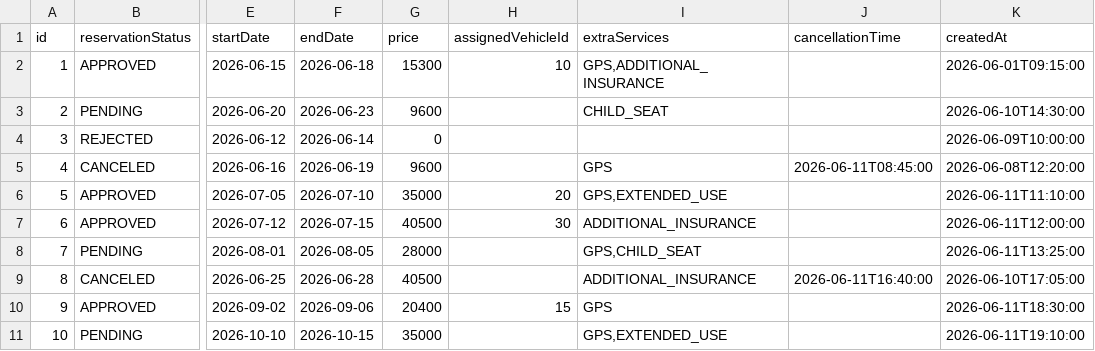
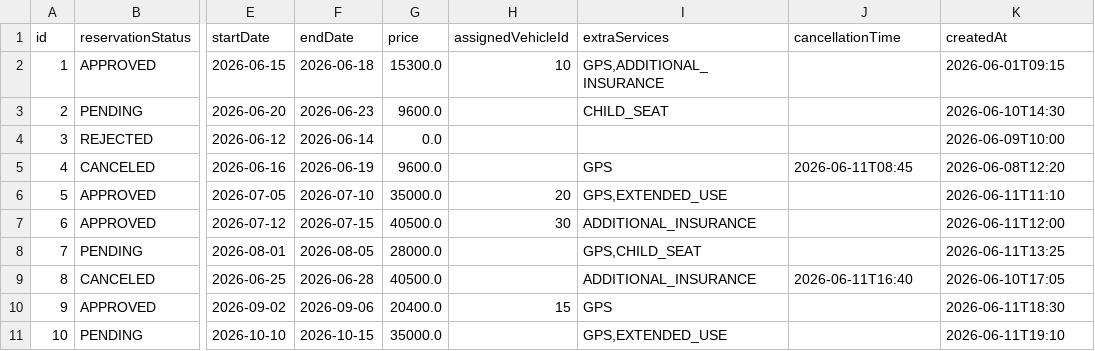
Before and after one commit to id1119/rent-a-car-management, a CSV file: data/reservations.csv, drawn as a sheet; only a part is shown, gaps mark what is left out; the diff names each change by its address in the sheet, - before the commit and + after, or states it on an @@ line.

```diff
--- a/data/reservations.csv
+++ b/data/reservations.csv
-G2 (price): 15300
+G2 (price): 15300.0
-K2 (createdAt): 2026-06-01T09:15:00
+K2 (createdAt): 2026-06-01T09:15
-G3 (price): 9600
+G3 (price): 9600.0
-K3 (createdAt): 2026-06-10T14:30:00
+K3 (createdAt): 2026-06-10T14:30
-G4 (price): 0
+G4 (price): 0.0
-K4 (createdAt): 2026-06-09T10:00:00
+K4 (createdAt): 2026-06-09T10:00
-G5 (price): 9600
+G5 (price): 9600.0
-J5 (cancellationTime): 2026-06-11T08:45:00
+J5 (cancellationTime): 2026-06-11T08:45
-K5 (createdAt): 2026-06-08T12:20:00
+K5 (createdAt): 2026-06-08T12:20
-G6 (price): 35000
+G6 (price): 35000.0
-K6 (createdAt): 2026-06-11T11:10:00
+K6 (createdAt): 2026-06-11T11:10
-G7 (price): 40500
+G7 (price): 40500.0
-K7 (createdAt): 2026-06-11T12:00:00
+K7 (createdAt): 2026-06-11T12:00
-G8 (price): 28000
+G8 (price): 28000.0
-K8 (createdAt): 2026-06-11T13:25:00
+K8 (createdAt): 2026-06-11T13:25
-G9 (price): 40500
+G9 (price): 40500.0
-J9 (cancellationTime): 2026-06-11T16:40:00
+J9 (cancellationTime): 2026-06-11T16:40
-K9 (createdAt): 2026-06-10T17:05:00
+K9 (createdAt): 2026-06-10T17:05
-G10 (price): 20400
+G10 (price): 20400.0
-K10 (createdAt): 2026-06-11T18:30:00
+K10 (createdAt): 2026-06-11T18:30
-G11 (price): 35000
+G11 (price): 35000.0
-K11 (createdAt): 2026-06-11T19:10:00
+K11 (createdAt): 2026-06-11T19:10
```
Also changed, not shown: data/pricings.csv, data/vehicle_rentals.csv, 14 other files.
